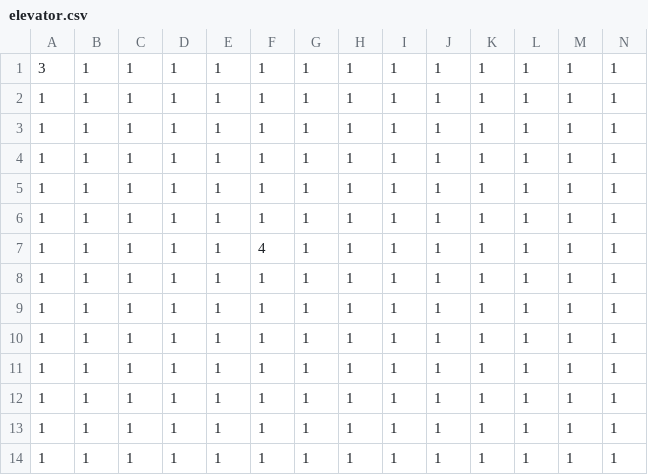
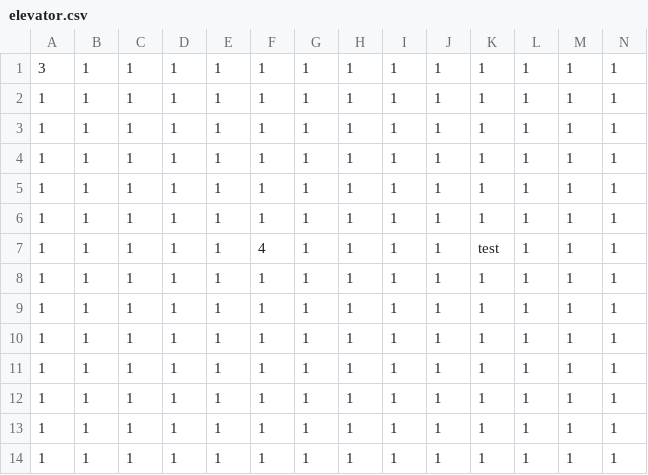
Before and after one commit to TonyPodd/ArcadeCur, a CSV file: levels/spawn/elevator.csv, drawn as a sheet.

```diff
--- a/levels/spawn/elevator.csv
+++ b/levels/spawn/elevator.csv
@@ -6,3 +6,3 @@
 1,1,1,1,1,1,1,1,1,1,1,1,1,1
-1,1,1,1,1,4,1,1,1,1,1,1,1,1
+1,1,1,1,1,4,1,1,1,1,test,1,1,1
 1,1,1,1,1,1,1,1,1,1,1,1,1,1
```
Also changed, not shown: 6 other files.
